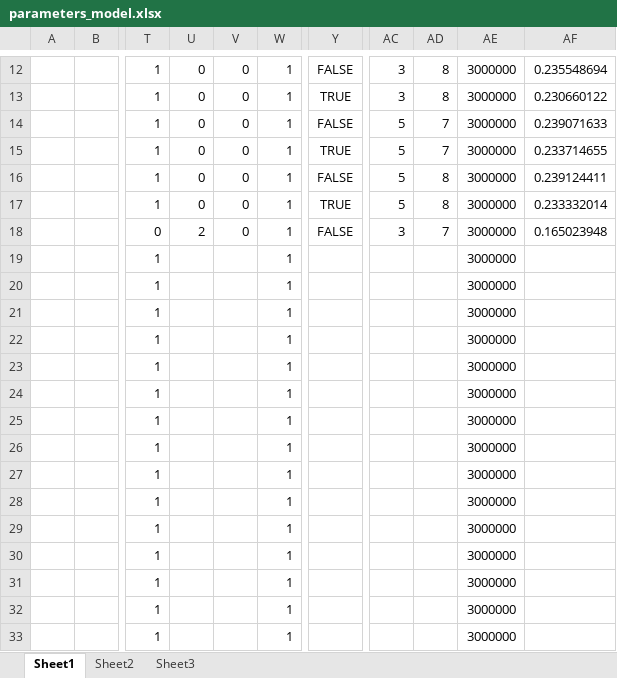
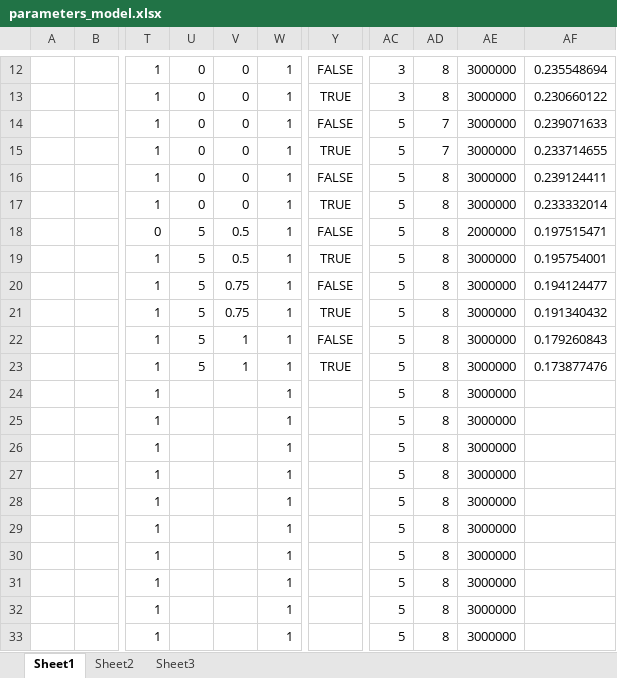
Before and after one commit to nnccuong-tmabd/middle-intern-tma, an Excel workbook: parameters_model.xlsx, sheet Sheet1, drawn as a sheet; only a part is shown, gaps mark what is left out; values as stored, in another font and other column widths than the file's, no borders; the diff names each change by its address in the sheet, - before the commit and + after, or states it on an @@ line.

```diff
--- a/parameters_model.xlsx (sheet Sheet1)
+++ b/parameters_model.xlsx (sheet Sheet1)
-U18: 2
+U18: 5
-V18: 0
+V18: 0.5
-AC18: 3
+AC18: 5
-AD18: 7
+AD18: 8
-AE18: 3000000
+AE18: 2000000
-AF18: 0.165023948
+AF18: 0.197515471
-U19:U23: (empty)
+U19:U23: 5
-V19: (empty)
+V19: 0.5
-Y19: (empty)
+Y19: TRUE
-AC19:AC33: (empty)
+AC19:AC33: 5
-AD19:AD33: (empty)
+AD19:AD33: 8
-AF19: (empty)
+AF19: 0.195754001
-V20:V21: (empty)
+V20:V21: 0.75
-Y20: (empty)
+Y20: FALSE
-AF20: (empty)
+AF20: 0.194124477
-Y21: (empty)
+Y21: TRUE
-AF21: (empty)
+AF21: 0.191340432
-V22:V23: (empty)
+V22:V23: 1
-Y22: (empty)
+Y22: FALSE
-AF22: (empty)
+AF22: 0.179260843
-Y23: (empty)
+Y23: TRUE
-AF23: (empty)
+AF23: 0.173877476
```
Also changed, not shown: 5 other files.
